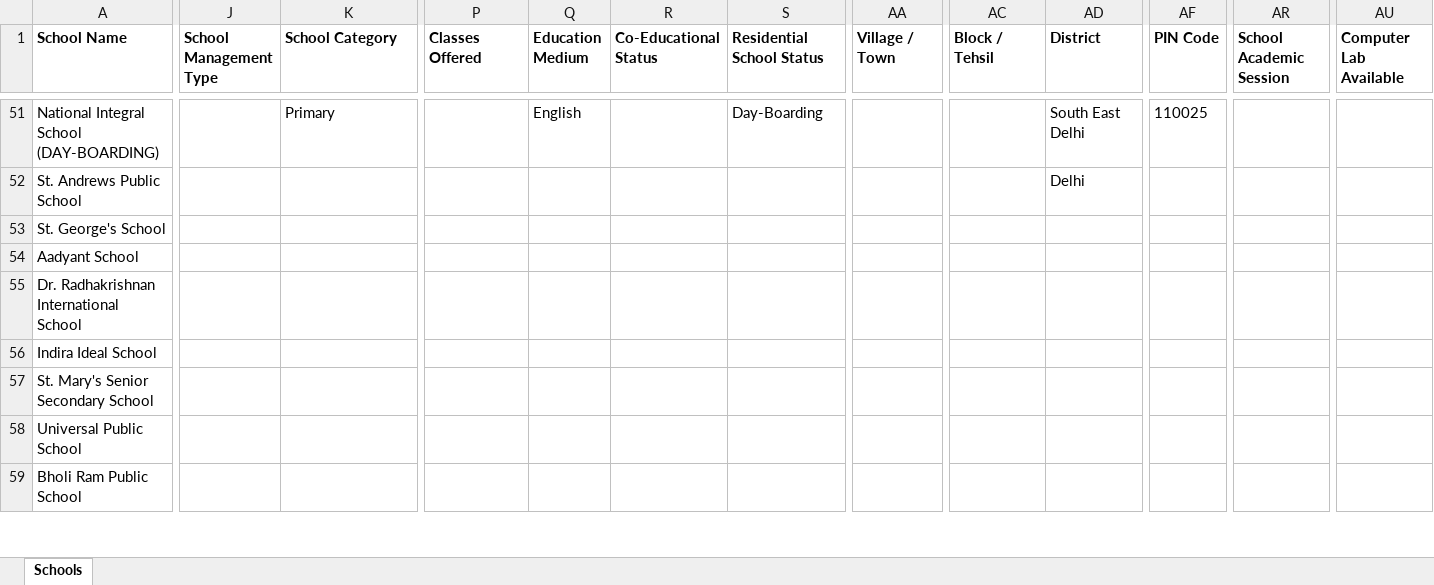
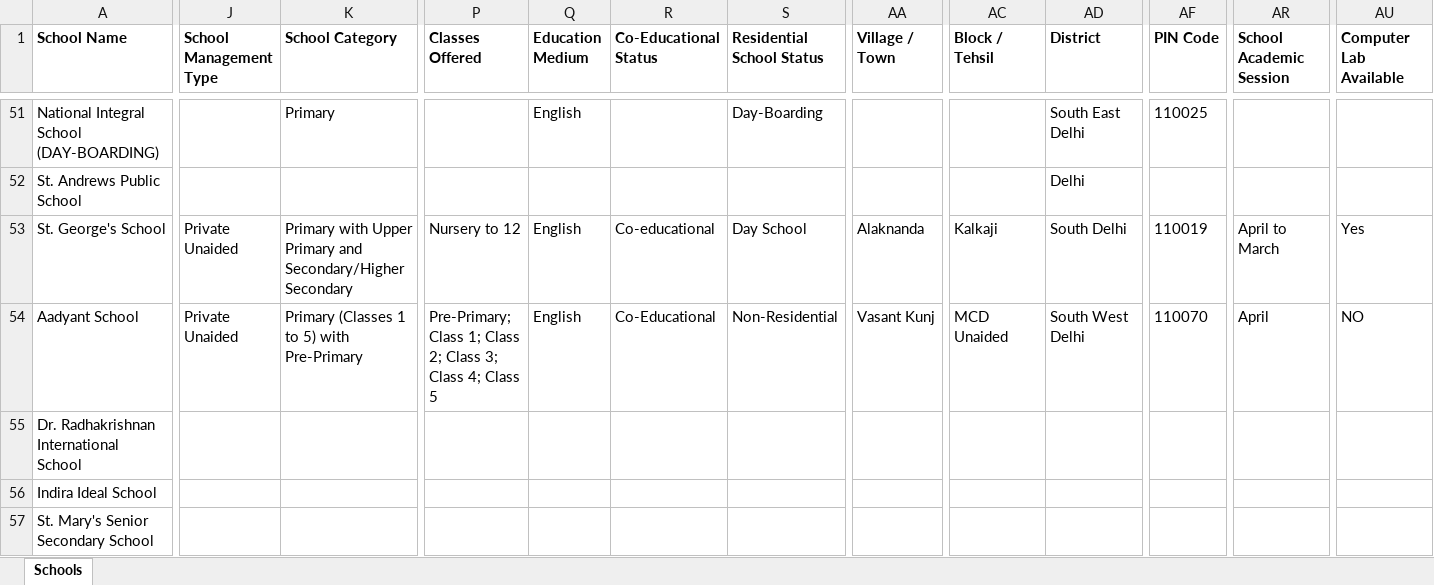
Before and after one commit to anandsagar6/School_Data_Scraper, an Excel workbook: Temp_Data/Delhi_NCR_Delhi_temporary_schools.xlsx, sheet Schools, drawn as a sheet; only a part is shown, gaps mark what is left out; the shorter side is filled out with more unchanged rows; values as stored, in another font and other column widths than the file's, no borders; the diff covers the shown part only; the diff names each change by its address in the sheet, - before the commit and + after, or states it on an @@ line.

```diff
--- a/Temp_Data/Delhi_NCR_Delhi_temporary_schools.xlsx (sheet Schools)
+++ b/Temp_Data/Delhi_NCR_Delhi_temporary_schools.xlsx (sheet Schools)
-J53:J54 (School Management Type): (empty)
+J53:J54 (School Management Type): Private Unaided
-K53 (School Category): (empty)
+K53 (School Category): Primary with Upper Primary and Secondary/Higher Secondary
-P53 (Classes Offered): (empty)
+P53 (Classes Offered): Nursery to 12
-Q53:Q54 (Education Medium): (empty)
+Q53:Q54 (Education Medium): English
-R53 (Co-Educational Status): (empty)
+R53 (Co-Educational Status): Co-educational
-S53 (Residential School Status): (empty)
+S53 (Residential School Status): Day School
-AA53 (Village / Town): (empty)
+AA53 (Village / Town): Alaknanda
-AC53 (Block / Tehsil): (empty)
+AC53 (Block / Tehsil): Kalkaji
-AD53 (District): (empty)
+AD53 (District): South Delhi
-AF53 (PIN Code): (empty)
+AF53 (PIN Code): 110019
-AR53 (School Academic Session): (empty)
+AR53 (School Academic Session): April to March
-AU53 (Computer Lab Available): (empty)
+AU53 (Computer Lab Available): Yes
-K54 (School Category): (empty)
+K54 (School Category): Primary (Classes 1 to 5) with Pre-Primary
-P54 (Classes Offered): (empty)
+P54 (Classes Offered): Pre-Primary; Class 1; Class 2; Class 3; Class 4; Class 5
-R54 (Co-Educational Status): (empty)
+R54 (Co-Educational Status): Co-Educational
-S54 (Residential School Status): (empty)
+S54 (Residential School Status): Non-Residential
-AA54 (Village / Town): (empty)
+AA54 (Village / Town): Vasant Kunj
-AC54 (Block / Tehsil): (empty)
+AC54 (Block / Tehsil): MCD Unaided
-AD54 (District): (empty)
+AD54 (District): South West Delhi
-AF54 (PIN Code): (empty)
+AF54 (PIN Code): 110070
-AR54 (School Academic Session): (empty)
+AR54 (School Academic Session): April
-AU54 (Computer Lab Available): (empty)
+AU54 (Computer Lab Available): NO
```
Also changed, not shown: 19 edited cells elsewhere in this sheet, Excel_Data/current_data.xlsx, Excel_Data/master_data.xlsx, 1 other file.
